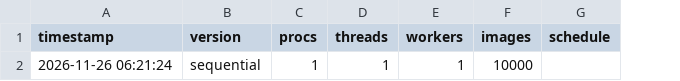
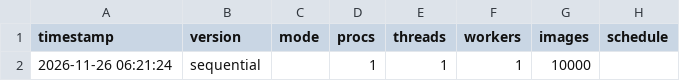
Before and after one commit to Arsalan692/Parallel-Large-Scale-Image-Processing-and-Convolution-Filtering, a CSV file: results/sequential_baseline.csv, drawn as a sheet; only a part is shown; the diff names each change by its address in the sheet, - before the commit and + after, or states it on an @@ line.

```diff
--- a/results/sequential_baseline.csv
+++ b/results/sequential_baseline.csv
+column C (mode), empty
```
Also changed, not shown: 9 other files.
